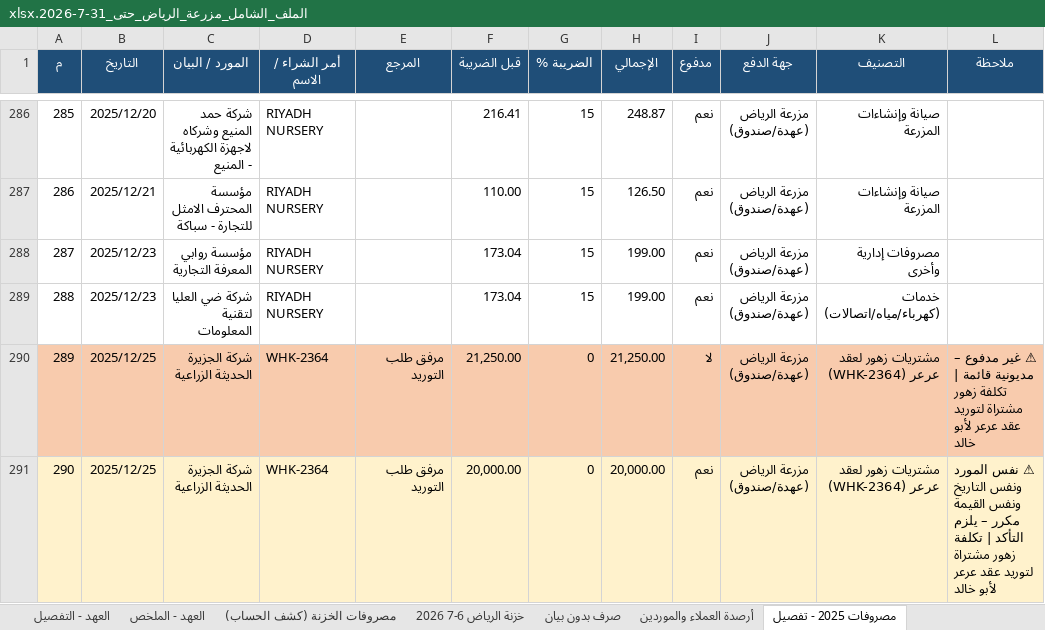
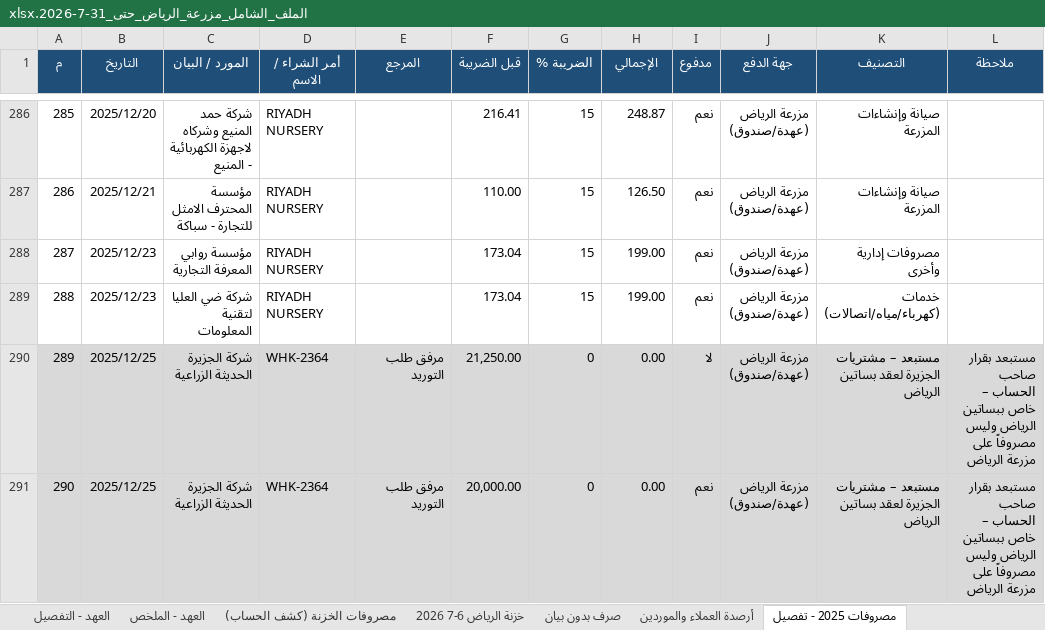
Before and after one commit to ahmedabdelsabour6/NSC, an Excel workbook: الملف_الشامل_مزرعة_الرياض_حتى_31-7-2026.xlsx, sheet مصروفات 2025 - تفصيل, drawn as a sheet; only a part is shown, gaps mark what is left out; values as stored, in another font and other column widths than the file's, no borders; the diff covers the shown part only; the diff names each change by its address in the sheet, - before the commit and + after, or states it on an @@ line.

```diff
--- a/الملف_الشامل_مزرعة_الرياض_حتى_31-7-2026.xlsx (sheet مصروفات 2025 - تفصيل)
+++ b/الملف_الشامل_مزرعة_الرياض_حتى_31-7-2026.xlsx (sheet مصروفات 2025 - تفصيل)
-A290:L290 fill: #F8CBAD
+A290:L290 fill: #D9D9D9
-H290 (الإجمالي): 21,250.00
+H290 (الإجمالي): 0.00
-K290:K291 (التصنيف): مشتريات زهور لعقد عرعر (WHK-2364)
+K290:K291 (التصنيف): مستبعد – مشتريات الجزيرة لعقد بساتين الرياض
-L290 (ملاحظة): ⚠ غير مدفوع – مديونية قائمة | تكلفة زهور مشتراة لتوريد عقد عرعر لأبو خالد
+L290 (ملاحظة): مستبعد بقرار صاحب الحساب – خاص ببساتين الرياض وليس مصروفاً على مزرعة الرياض
-A291:L291 fill: #FFF2CC
+A291:L291 fill: #D9D9D9
-H291 (الإجمالي): 20,000.00
+H291 (الإجمالي): 0.00
-L291 (ملاحظة): ⚠ نفس المورد ونفس التاريخ ونفس القيمة مكرر – يلزم التأكد | تكلفة زهور مشتراة لتوريد عقد عرعر لأبو خالد
+L291 (ملاحظة): مستبعد بقرار صاحب الحساب – خاص ببساتين الرياض وليس مصروفاً على مزرعة الرياض
```
Also changed, not shown: 15 edited cells and cell formats elsewhere in this sheet, sheet مطابقة كميات عقد عرعر, sheet حساب أبو خالد.
